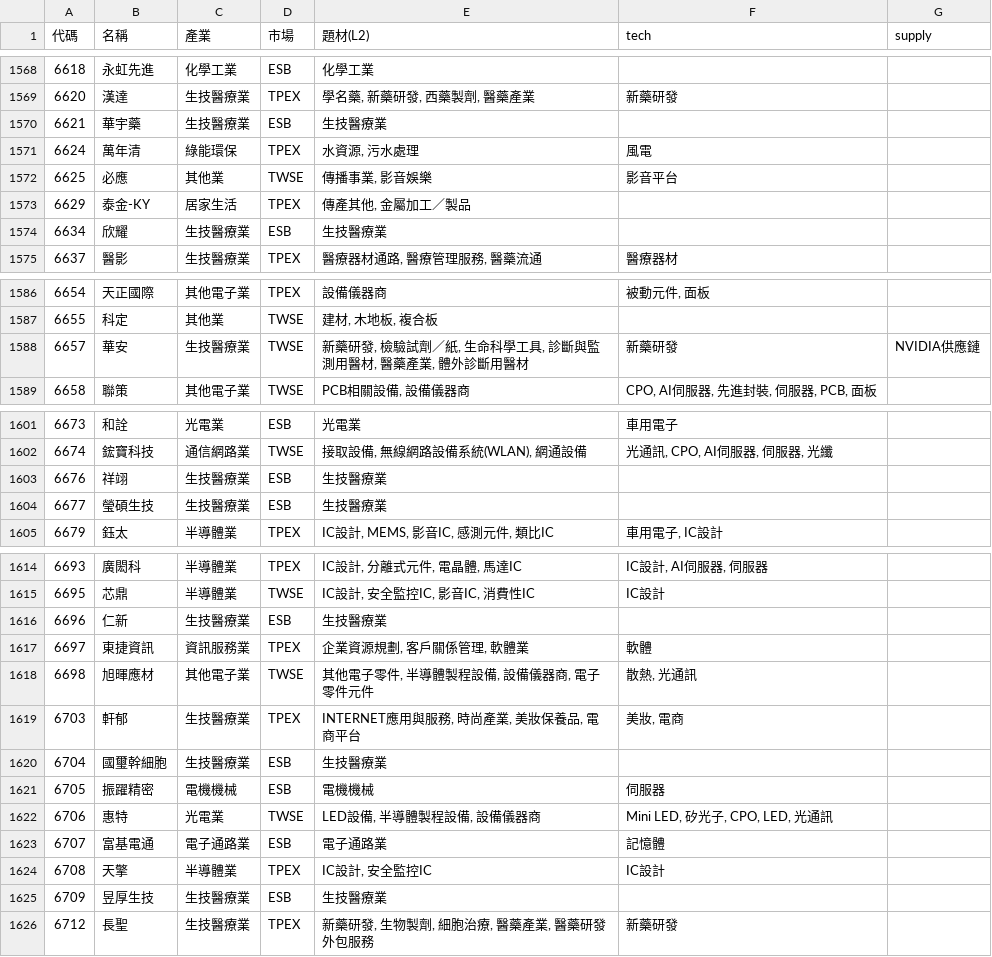
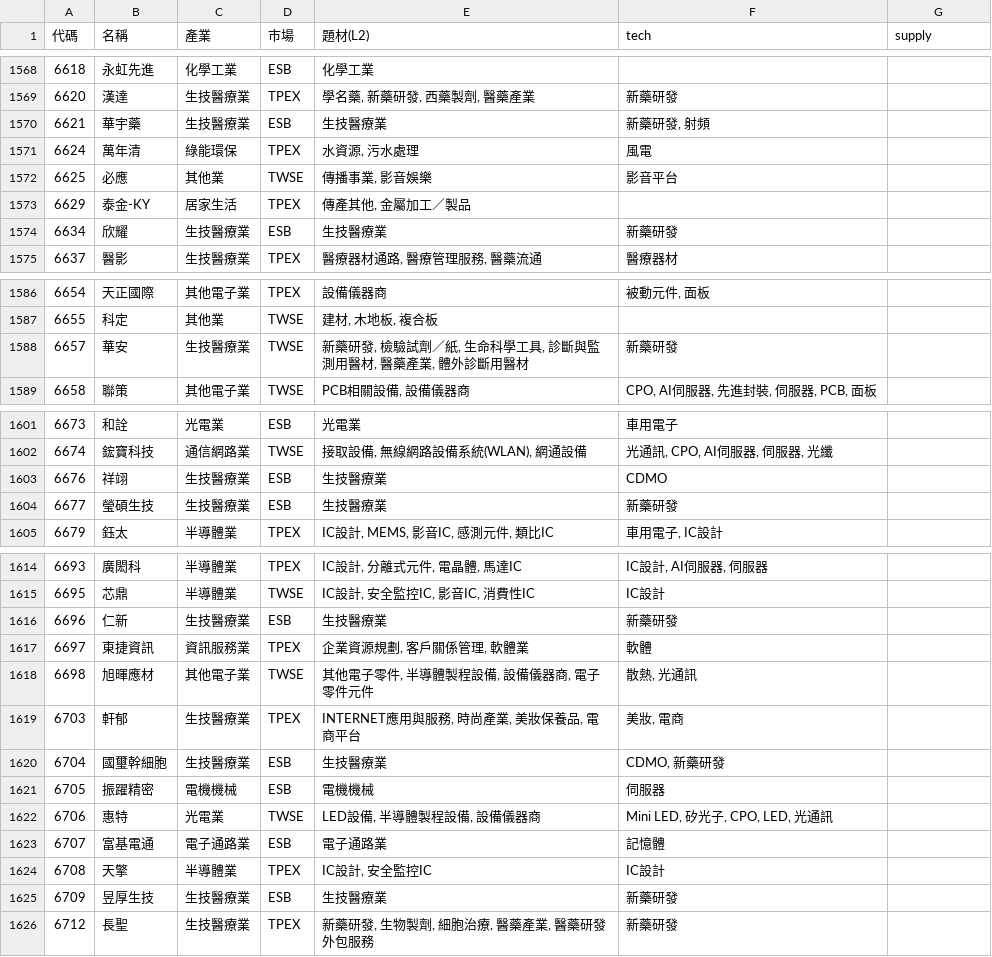
Before and after one commit to ooii8929/tw-sector-map, a CSV file: data/sectors.csv, drawn as a sheet; only a part is shown, gaps mark what is left out; the diff covers the shown part only.

```diff
--- a/data/sectors.csv
+++ b/data/sectors.csv
@@ -1569,3 +1569,3 @@
 6620,漢達,生技醫療業,TPEX,"學名藥, 新藥研發, 西藥製劑, 醫藥產業",新藥研發,
-6621,華宇藥,生技醫療業,ESB,生技醫療業,,
+6621,華宇藥,生技醫療業,ESB,生技醫療業,"新藥研發, 射頻",
 6624,萬年清,綠能環保,TPEX,"水資源, 污水處理",風電,
@@ -1573,3 +1573,3 @@
 6629,泰金-KY,居家生活,TPEX,"傳產其他, 金屬加工／製品",,
-6634,欣耀,生技醫療業,ESB,生技醫療業,,
+6634,欣耀,生技醫療業,ESB,生技醫療業,新藥研發,
 6637,醫影,生技醫療業,TPEX,"醫療器材通路, 醫療管理服務, 醫藥流通",醫療器材,
@@ -1587,3 +1587,3 @@
 6655,科定,其他業,TWSE,"建材, 木地板, 複合板",,
-6657,華安,生技醫療業,TWSE,"新藥研發, 檢驗試劑／紙, 生命科學工具, 診斷與監測用醫材, 醫藥產業, 體外診斷用醫材",新藥研發,NVIDIA供應鏈
+6657,華安,生技醫療業,TWSE,"新藥研發, 檢驗試劑／紙, 生命科學工具, 診斷與監測用醫材, 醫藥產業, 體外診斷用醫材",新藥研發,
 6658,聯策,其他電子業,TWSE,"PCB相關設備, 設備儀器商","CPO, AI伺服器, 先進封裝, 伺服器, PCB, 面板",
@@ -1602,4 +1602,4 @@
 6674,鋐寶科技,通信網路業,TWSE,"接取設備, 無線網路設備系統(WLAN), 網通設備","光通訊, CPO, AI伺服器, 伺服器, 光纖",
-6676,祥翊,生技醫療業,ESB,生技醫療業,,
-6677,瑩碩生技,生技醫療業,ESB,生技醫療業,,
+6676,祥翊,生技醫療業,ESB,生技醫療業,CDMO,
+6677,瑩碩生技,生技醫療業,ESB,生技醫療業,新藥研發,
 6679,鈺太,半導體業,TPEX,"IC設計, MEMS, 影音IC, 感測元件, 類比IC","車用電子, IC設計",
@@ -1615,3 +1615,3 @@
 6695,芯鼎,半導體業,TWSE,"IC設計, 安全監控IC, 影音IC, 消費性IC",IC設計,
-6696,仁新,生技醫療業,ESB,生技醫療業,,
+6696,仁新,生技醫療業,ESB,生技醫療業,新藥研發,
 6697,東捷資訊,資訊服務業,TPEX,"企業資源規劃, 客戶關係管理, 軟體業",軟體,
@@ -1619,3 +1619,3 @@
 6703,軒郁,生技醫療業,TPEX,"INTERNET應用與服務, 時尚產業, 美妝保養品, 電商平台","美妝, 電商",
-6704,國璽幹細胞,生技醫療業,ESB,生技醫療業,,
+6704,國璽幹細胞,生技醫療業,ESB,生技醫療業,"CDMO, 新藥研發",
 6705,振躍精密,電機機械,ESB,電機機械,伺服器,
@@ -1624,3 +1624,3 @@
 6708,天擎,半導體業,TPEX,"IC設計, 安全監控IC",IC設計,
-6709,昱厚生技,生技醫療業,ESB,生技醫療業,,
+6709,昱厚生技,生技醫療業,ESB,生技醫療業,新藥研發,
 6712,長聖,生技醫療業,TPEX,"新藥研發, 生物製劑, 細胞治療, 醫藥產業, 醫藥研發外包服務",新藥研發,
```
Also changed, not shown: 1 edited cell elsewhere in this file, 17 other files.
